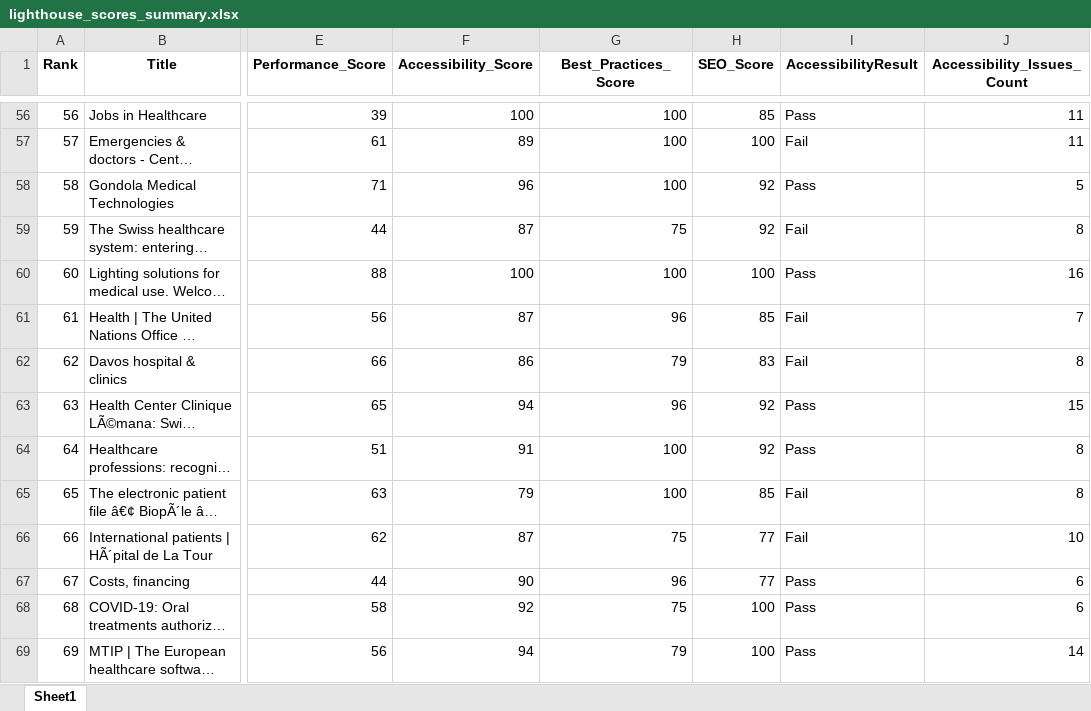
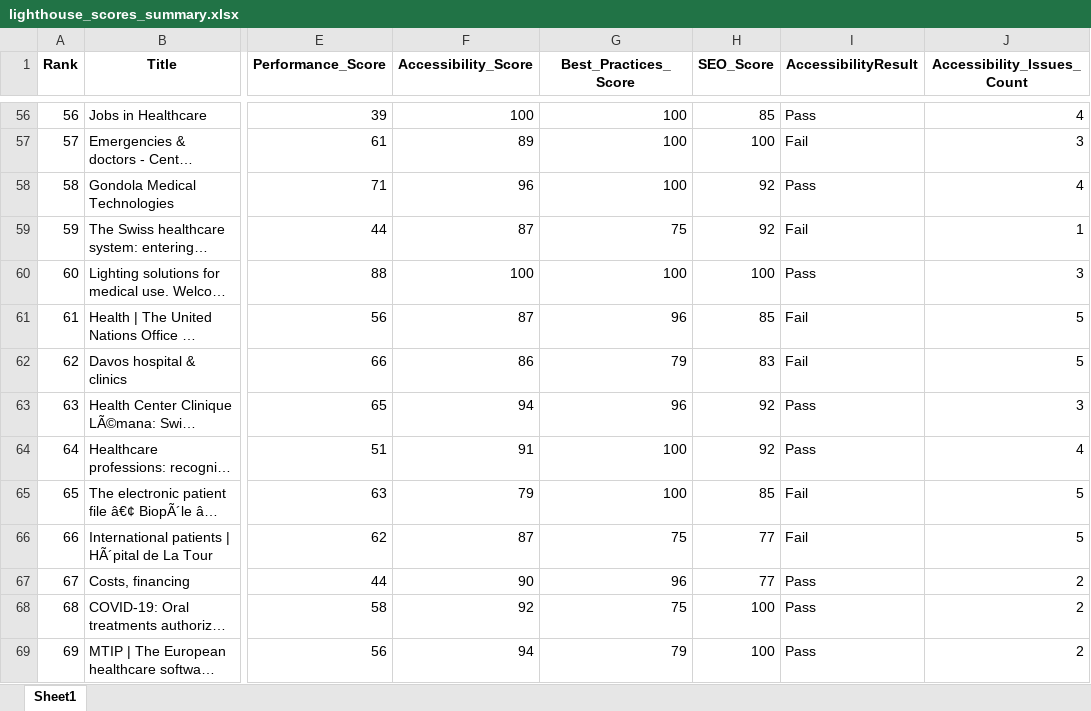
Before and after one commit to Trista1208/accessibility_swiss_healthcare, an Excel workbook: lighthouse_scores_summary.xlsx, sheet Sheet1, drawn as a sheet; only a part is shown, gaps mark what is left out; long unchanged cells end in …; values as stored, in another font and other column widths than the file's, no borders; the diff covers the shown part only; the diff names each change by its address in the sheet, - before the commit and + after, or states it on an @@ line.

```diff
--- a/lighthouse_scores_summary.xlsx (sheet Sheet1)
+++ b/lighthouse_scores_summary.xlsx (sheet Sheet1)
-J56 (Accessibility_Issues_Count): 11
+J56 (Accessibility_Issues_Count): 4
-J57 (Accessibility_Issues_Count): 11
+J57 (Accessibility_Issues_Count): 3
-J58 (Accessibility_Issues_Count): 5
+J58 (Accessibility_Issues_Count): 4
-J59 (Accessibility_Issues_Count): 8
+J59 (Accessibility_Issues_Count): 1
-J60 (Accessibility_Issues_Count): 16
+J60 (Accessibility_Issues_Count): 3
-J61 (Accessibility_Issues_Count): 7
+J61 (Accessibility_Issues_Count): 5
-J62 (Accessibility_Issues_Count): 8
+J62 (Accessibility_Issues_Count): 5
-J63 (Accessibility_Issues_Count): 15
+J63 (Accessibility_Issues_Count): 3
-J64 (Accessibility_Issues_Count): 8
+J64 (Accessibility_Issues_Count): 4
-J65 (Accessibility_Issues_Count): 8
+J65 (Accessibility_Issues_Count): 5
-J66 (Accessibility_Issues_Count): 10
+J66 (Accessibility_Issues_Count): 5
-J67:J68 (Accessibility_Issues_Count): 6
+J67:J68 (Accessibility_Issues_Count): 2
-J69 (Accessibility_Issues_Count): 14
+J69 (Accessibility_Issues_Count): 2
```
Also changed, not shown: 84 edited cells elsewhere in this sheet, lighthouse_scores_optimized.xlsx, 3 other files.
